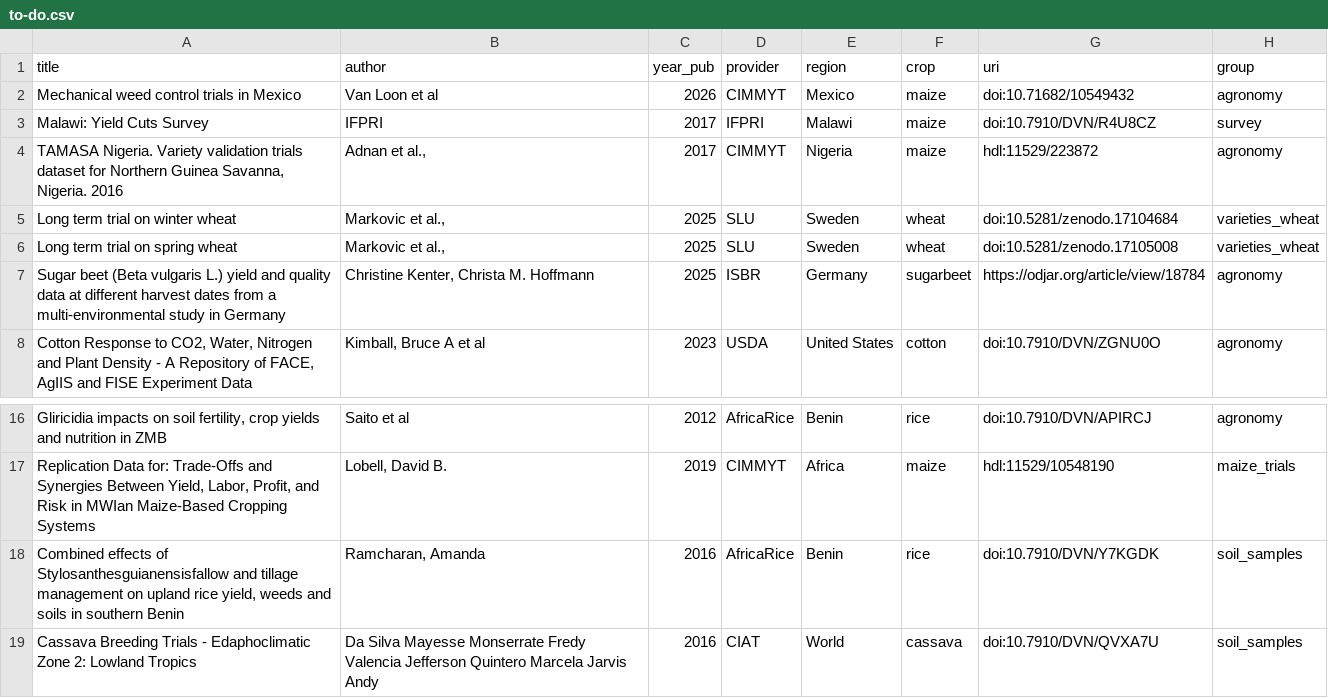
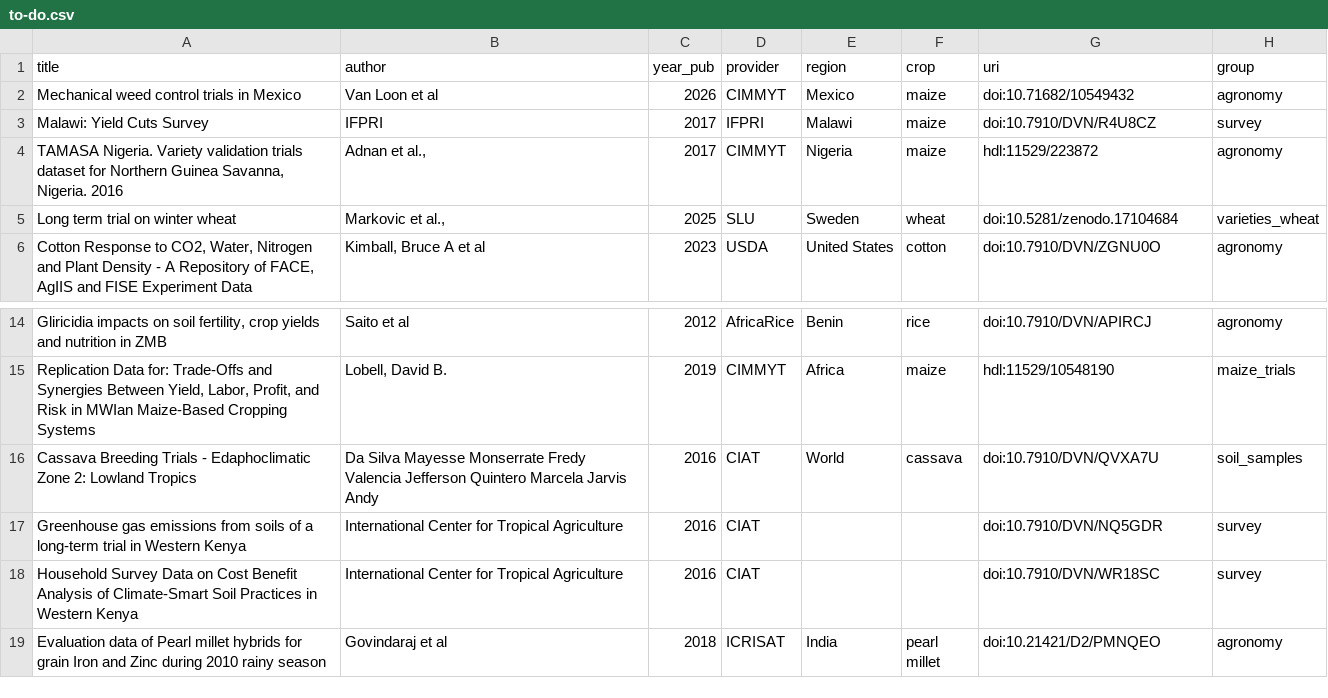
Before and after one commit to carob-data/carob, a CSV file: misc/todo/to-do.csv, drawn as a sheet; only a part is shown, gaps mark what is left out; the shorter side is filled out with more unchanged rows.

```diff
--- a/misc/todo/to-do.csv
+++ b/misc/todo/to-do.csv
@@ -5,4 +5,2 @@
 "Long term trial on winter wheat","Markovic et al.,",2025,"SLU","Sweden","wheat","doi:10.5281/zenodo.17104684","varieties_wheat"
-"Long term trial on spring wheat","Markovic et al.,",2025,"SLU","Sweden","wheat","doi:10.5281/zenodo.17105008","varieties_wheat"
-"Sugar beet (Beta vulgaris L.) yield and quality data at different harvest dates from a multi-environmental study in Germany","Christine Kenter, Christa M. Hoffmann",2025,"ISBR","Germany","sugarbeet","https://odjar.org/article/view/18784","agronomy"
 "Cotton Response to CO2, Water, Nitrogen and Plant Density - A Repository of FACE, AgIIS and FISE Experiment Data","Kimball, Bruce A et al",2023,"USDA","United States","cotton","doi:10.7910/DVN/ZGNU0O","agronomy"
@@ -17,3 +15,2 @@
 "Replication Data for: Trade-Offs and Synergies Between Yield, Labor, Profit, and Risk in MWIan Maize-Based Cropping Systems","Lobell, David B.",2019,"CIMMYT","Africa","maize","hdl:11529/10548190","maize_trials"
-"Combined effects of Stylosanthesguianensisfallow and tillage management on upland rice yield, weeds and soils in southern Benin","Ramcharan, Amanda",2016,"AfricaRice","Benin","rice","doi:10.7910/DVN/Y7KGDK","soil_samples"
 "Cassava Breeding Trials - Edaphoclimatic Zone 2: Lowland Tropics","Da Silva Mayesse Monserrate Fredy Valencia Jefferson Quintero Marcela Jarvis Andy",2016,"CIAT","World","cassava","doi:10.7910/DVN/QVXA7U","soil_samples"
```
Also changed, not shown: 3 other files.
